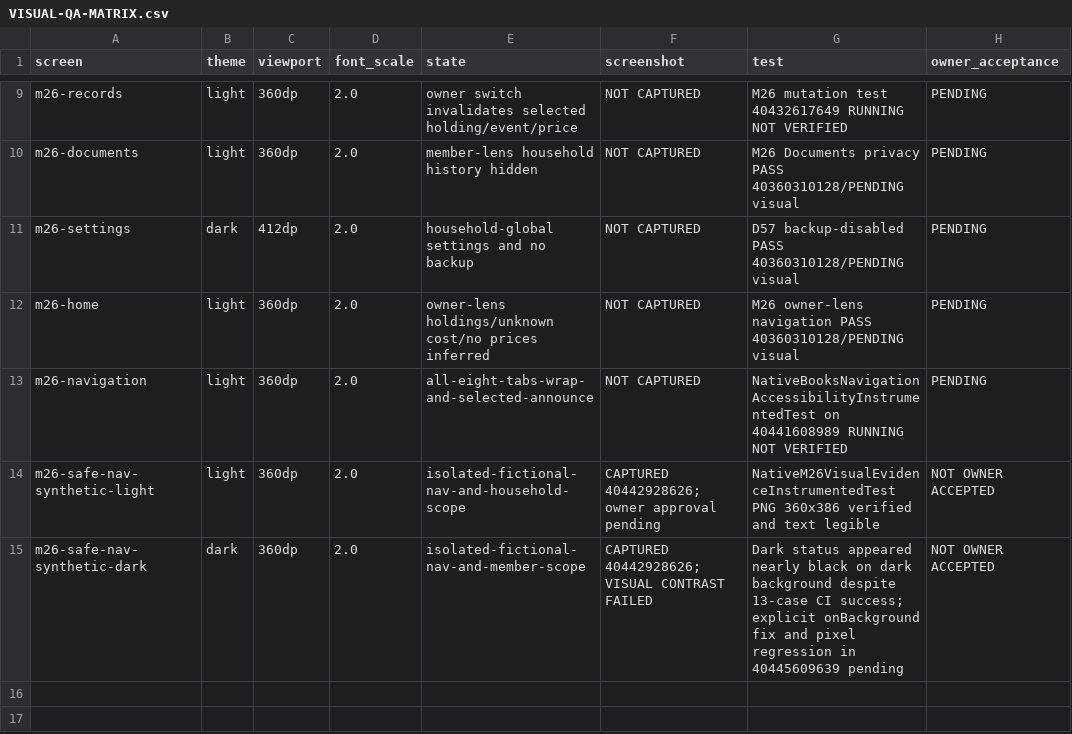
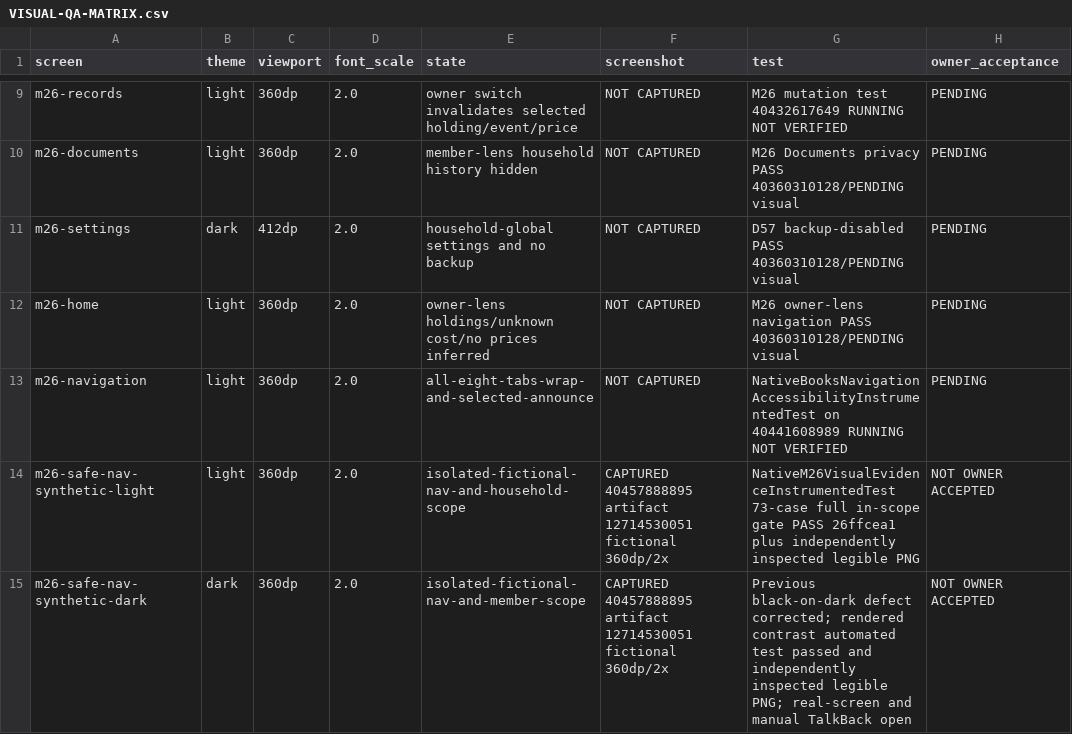
Before and after one commit to shahvikask/kosha, a CSV file: docs/design/VISUAL-QA-MATRIX.csv, drawn as a sheet; only a part is shown, gaps mark what is left out.

```diff
--- a/docs/design/VISUAL-QA-MATRIX.csv
+++ b/docs/design/VISUAL-QA-MATRIX.csv
@@ -13,3 +13,3 @@ m26-home,light,360dp,2.0,owner-lens holdings/unknown cost/no prices inferred,NOT
 m26-navigation,light,360dp,2.0,all-eight-tabs-wrap-and-selected-announce,NOT CAPTURED,NativeBooksNavigationAccessibilityInstrumentedTest on 40441608989 RUNNING NOT VERIFIED,PENDING
-m26-safe-nav-synthetic-light,light,360dp,2.0,isolated-fictional-nav-and-household-scope,CAPTURED 40442928626; owner approval pending,NativeM26VisualEvidenceInstrumentedTest PNG 360x386 verified and text legible,NOT OWNER ACCEPTED
-m26-safe-nav-synthetic-dark,dark,360dp,2.0,isolated-fictional-nav-and-member-scope,CAPTURED 40442928626; VISUAL CONTRAST FAILED,Dark status appeared nearly black on dark background despite 13-case CI success; explicit onBackground fix and pixel regression in 40445609639 pending,NOT OWNER ACCEPTED
+m26-safe-nav-synthetic-light,light,360dp,2.0,isolated-fictional-nav-and-household-scope,CAPTURED 40457888895 artifact 12714530051 fictional 360dp/2x,NativeM26VisualEvidenceInstrumentedTest 73-case full in-scope gate PASS 26ffcea1 plus independently inspected legible PNG,NOT OWNER ACCEPTED
+m26-safe-nav-synthetic-dark,dark,360dp,2.0,isolated-fictional-nav-and-member-scope,CAPTURED 40457888895 artifact 12714530051 fictional 360dp/2x,Previous black-on-dark defect corrected; rendered contrast automated test passed and independently inspected legible PNG; real-screen and manual TalkBack open,NOT OWNER ACCEPTED
```
Also changed, not shown: docs/implementation/parity-register.csv, 6 other files.
